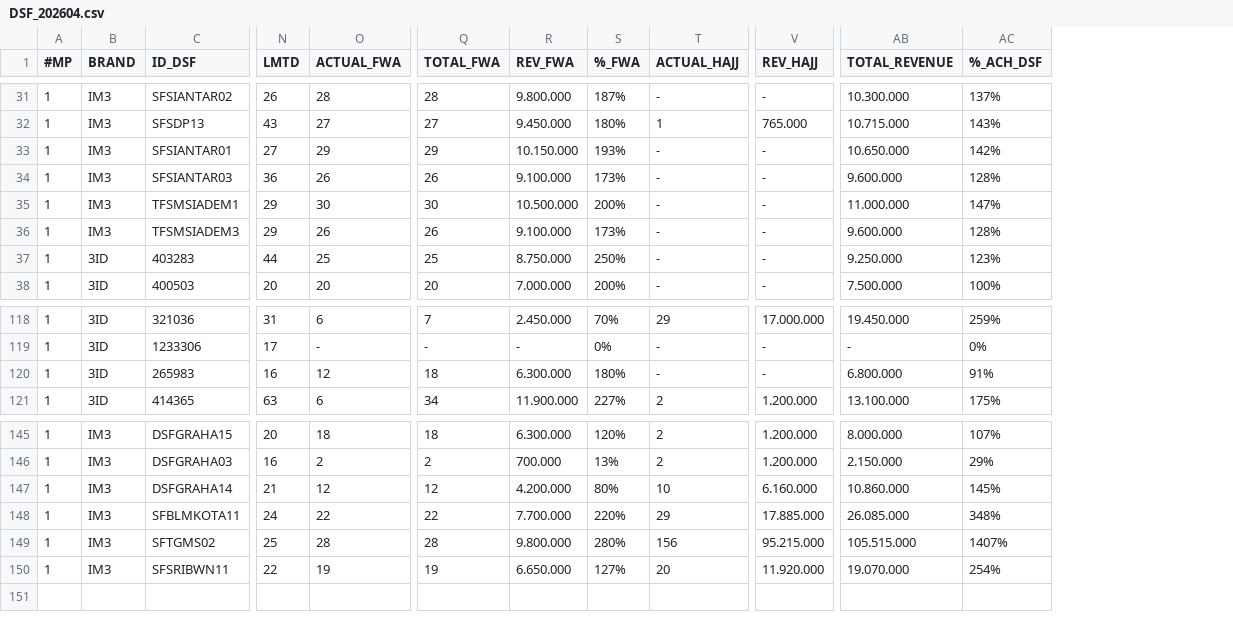
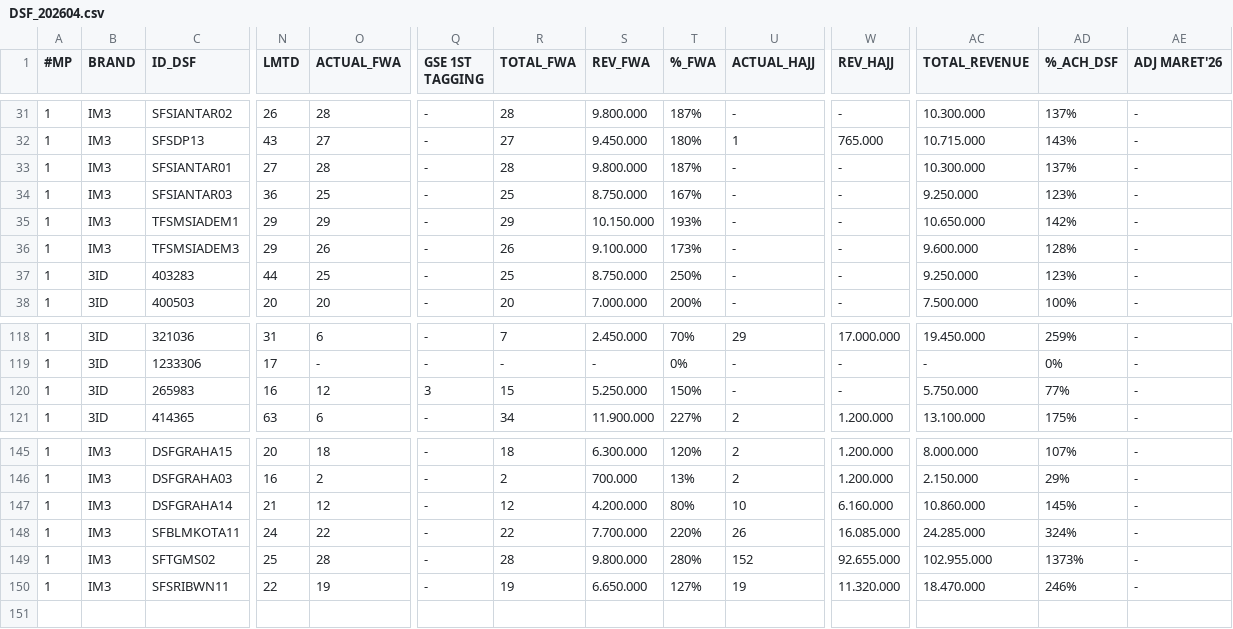
Before and after one commit to hiskiatb/dsf-dashboard, a CSV file: public/DSF_202604.csv, drawn as a sheet; only a part is shown, gaps mark what is left out; addresses are those after the commit; the diff covers the shown part only; the diff names each change by its address in the sheet, - before the commit and + after, or states it on an @@ line.

```diff
--- a/public/DSF_202604.csv
+++ b/public/DSF_202604.csv
+column Q (GSE 1ST TAGGING), rows 31-38: all -; rows 118-121: - | - | 3 | -; rows 145-150: all -
+column AE (ADJ MARET'26), rows 31-38: all -; rows 118-121: all -; rows 145-150: all -
-O33 (ACTUAL_FWA): 29
+O33 (ACTUAL_FWA): 28
-R33 (TOTAL_FWA): 29
+R33 (TOTAL_FWA): 28
-S33 (REV_FWA): 10.150.000
+S33 (REV_FWA): 9.800.000
-T33 (%_FWA): 193%
+T33 (%_FWA): 187%
-AC33 (TOTAL_REVENUE): 10.650.000
+AC33 (TOTAL_REVENUE): 10.300.000
-AD33 (%_ACH_DSF): 142%
+AD33 (%_ACH_DSF): 137%
-O34 (ACTUAL_FWA): 26
+O34 (ACTUAL_FWA): 25
-R34 (TOTAL_FWA): 26
+R34 (TOTAL_FWA): 25
-S34 (REV_FWA): 9.100.000
+S34 (REV_FWA): 8.750.000
-T34 (%_FWA): 173%
+T34 (%_FWA): 167%
-AC34 (TOTAL_REVENUE): 9.600.000
+AC34 (TOTAL_REVENUE): 9.250.000
-AD34 (%_ACH_DSF): 128%
+AD34 (%_ACH_DSF): 123%
-O35 (ACTUAL_FWA): 30
+O35 (ACTUAL_FWA): 29
-R35 (TOTAL_FWA): 30
+R35 (TOTAL_FWA): 29
-S35 (REV_FWA): 10.500.000
+S35 (REV_FWA): 10.150.000
-T35 (%_FWA): 200%
+T35 (%_FWA): 193%
-AC35 (TOTAL_REVENUE): 11.000.000
+AC35 (TOTAL_REVENUE): 10.650.000
-AD35 (%_ACH_DSF): 147%
+AD35 (%_ACH_DSF): 142%
-R120 (TOTAL_FWA): 18
+R120 (TOTAL_FWA): 15
-S120 (REV_FWA): 6.300.000
+S120 (REV_FWA): 5.250.000
-T120 (%_FWA): 180%
+T120 (%_FWA): 150%
-AC120 (TOTAL_REVENUE): 6.800.000
+AC120 (TOTAL_REVENUE): 5.750.000
-AD120 (%_ACH_DSF): 91%
+AD120 (%_ACH_DSF): 77%
-U148 (ACTUAL_HAJJ): 29
+U148 (ACTUAL_HAJJ): 26
-W148 (REV_HAJJ): 17.885.000
+W148 (REV_HAJJ): 16.085.000
-AC148 (TOTAL_REVENUE): 26.085.000
+AC148 (TOTAL_REVENUE): 24.285.000
-AD148 (%_ACH_DSF): 348%
+AD148 (%_ACH_DSF): 324%
-U149 (ACTUAL_HAJJ): 156
+U149 (ACTUAL_HAJJ): 152
-W149 (REV_HAJJ): 95.215.000
+W149 (REV_HAJJ): 92.655.000
-AC149 (TOTAL_REVENUE): 105.515.000
+AC149 (TOTAL_REVENUE): 102.955.000
-AD149 (%_ACH_DSF): 1407%
+AD149 (%_ACH_DSF): 1373%
-U150 (ACTUAL_HAJJ): 20
+U150 (ACTUAL_HAJJ): 19
-W150 (REV_HAJJ): 11.920.000
+W150 (REV_HAJJ): 11.320.000
-AC150 (TOTAL_REVENUE): 19.070.000
+AC150 (TOTAL_REVENUE): 18.470.000
-AD150 (%_ACH_DSF): 254%
+AD150 (%_ACH_DSF): 246%
```
Also changed, not shown: 41 edited cells elsewhere in this file, 12 other files.
